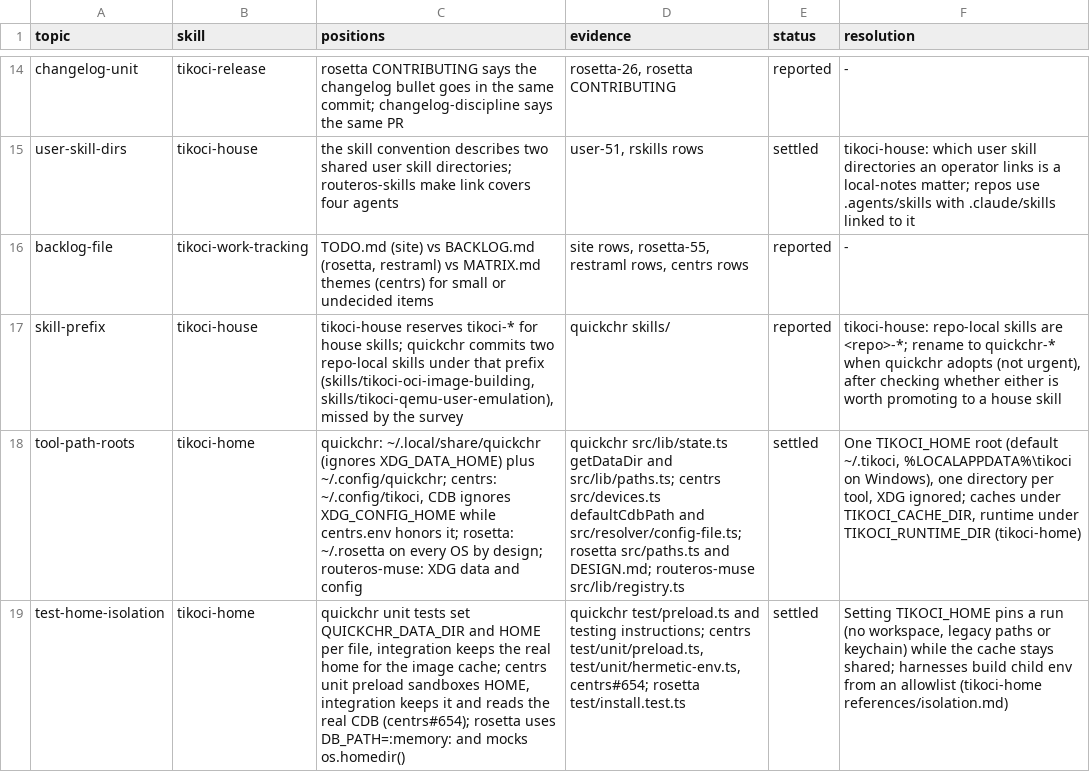
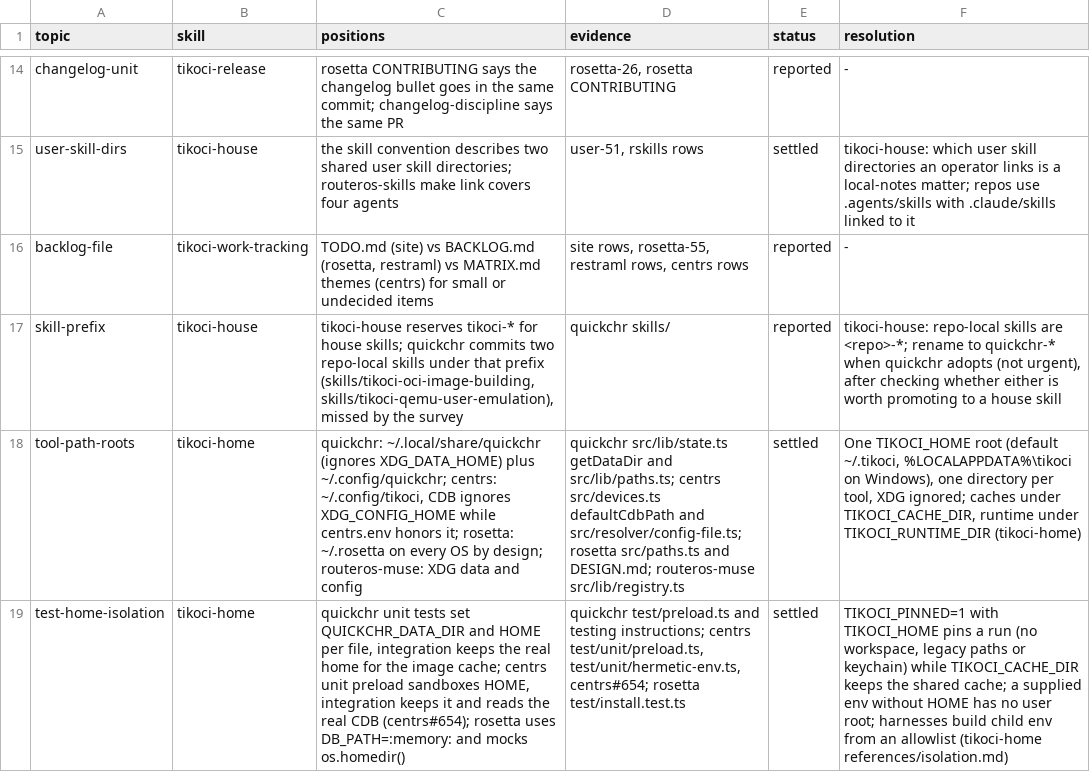
Before and after one commit to tikoci/tikoci.github.io, a TSV file: docs/house/2026-11-conflicts.tsv, drawn as a sheet; only a part is shown, gaps mark what is left out; the diff names each change by its address in the sheet, - before the commit and + after, or states it on an @@ line.

```diff
--- a/docs/house/2026-11-conflicts.tsv
+++ b/docs/house/2026-11-conflicts.tsv
-F19 (resolution): Setting TIKOCI_HOME pins a run (no workspace, legacy paths or keychain) while the cache stays shared; harnesses build…
+F19 (resolution): TIKOCI_PINNED=1 with TIKOCI_HOME pins a run (no workspace, legacy paths or keychain) while TIKOCI_CACHE_DIR keeps the shared cache; a supplied env without HOME has no user root; harnesses build…
```
Also changed, not shown: skills/tikoci-home/references/layout.tsv, 8 other files.
